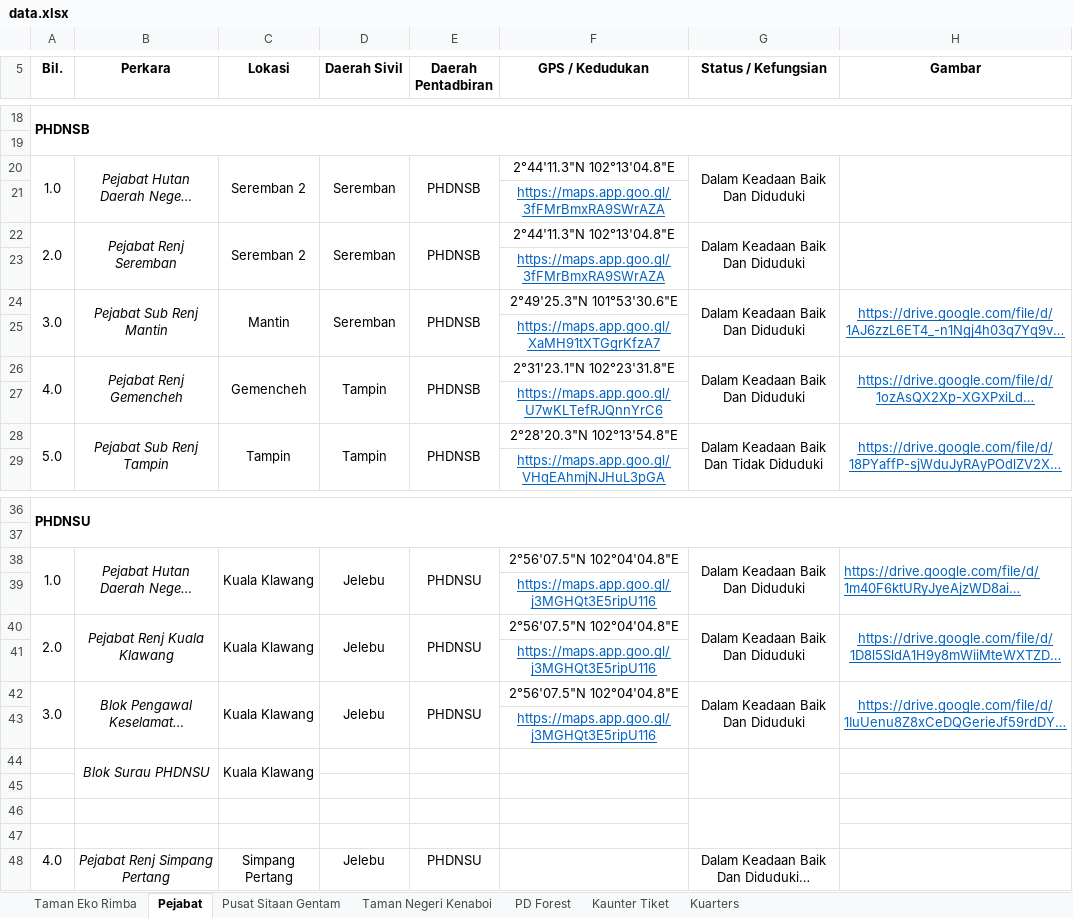
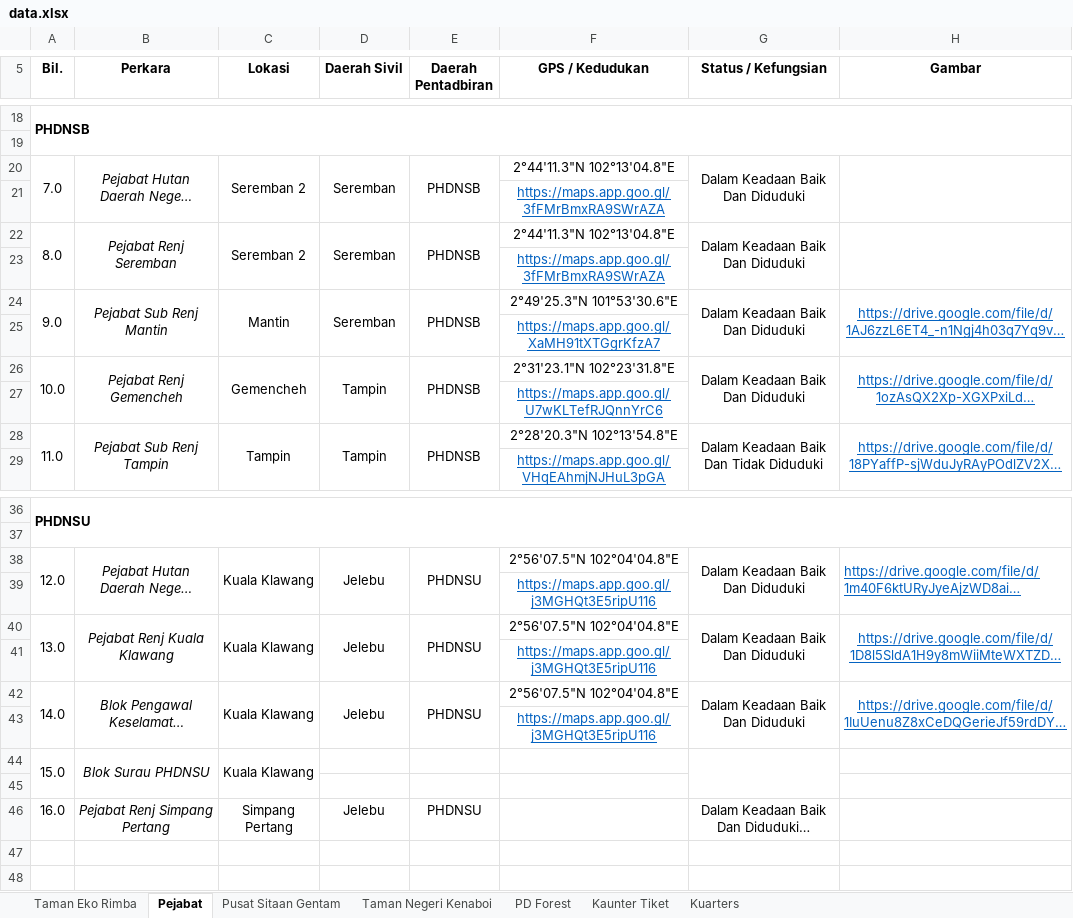
Before and after one commit to mohamadizwan-wq/Data-Aset-Bangunan-Jabatan-Perhutanan, an Excel workbook: data.xlsx, sheet Pejabat, drawn as a sheet; only a part is shown, gaps mark what is left out; long unchanged cells end in …; values as stored, in another font and other column widths than the file's, no borders; removed rows and columns are numbered as before the commit, all else as after; the diff names each change by its address in the sheet, - before the commit and + after, or states it on an @@ line.

Commit message:
Add files via upload

```diff
--- a/data.xlsx (sheet Pejabat)
+++ b/data.xlsx (sheet Pejabat)
-A20 (Bil.): 1.0
+A20 (Bil.): 7.0
-A22 (Bil.): 2.0
+A22 (Bil.): 8.0
-A24 (Bil.): 3.0
+A24 (Bil.): 9.0
-A26 (Bil.): 4.0
+A26 (Bil.): 10.0
-A28 (Bil.): 5.0
+A28 (Bil.): 11.0
-A38 (Bil.): 1.0
+A38 (Bil.): 12.0
-A40 (Bil.): 2.0
+A40 (Bil.): 13.0
-A42 (Bil.): 3.0
+A42 (Bil.): 14.0
-A44 (Bil.): (empty)
+A44 (Bil.): 15.0
+A44:A45 merged
-row 46: (empty)
-row 47: (empty)
-A46 (Bil.): 4.0
+A46 (Bil.): 16.0
```
Also changed, not shown: sheet Kuarters, sheet Kaunter Tiket.
